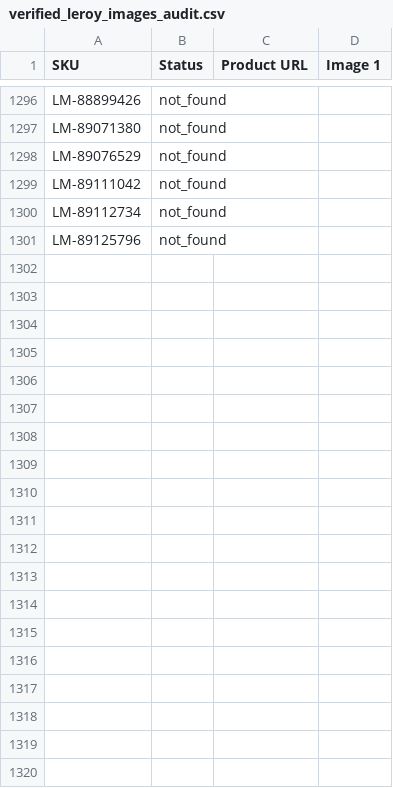
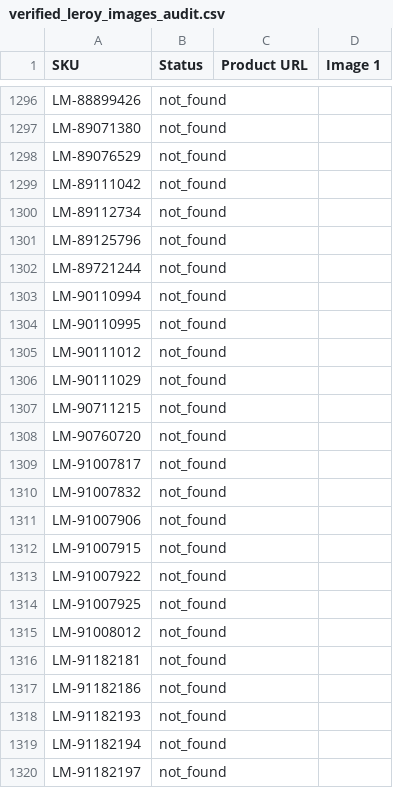
Before and after one commit to nuancedegreg-blip/Sumup-images, a CSV file: verified_leroy_images_audit.csv, drawn as a sheet; only a part is shown, gaps mark what is left out; the diff covers the shown part only; the diff names each change by its address in the sheet, - before the commit and + after, or states it on an @@ line.

```diff
--- a/verified_leroy_images_audit.csv
+++ b/verified_leroy_images_audit.csv
+row 1302: LM-89721244 | not_found
+row 1303: LM-90110994 | not_found
+row 1304: LM-90110995 | not_found
+row 1305: LM-90111012 | not_found
+row 1306: LM-90111029 | not_found
+row 1307: LM-90711215 | not_found
+row 1308: LM-90760720 | not_found
+row 1309: LM-91007817 | not_found
+row 1310: LM-91007832 | not_found
+row 1311: LM-91007906 | not_found
+row 1312: LM-91007915 | not_found
+row 1313: LM-91007922 | not_found
+row 1314: LM-91007925 | not_found
+row 1315: LM-91008012 | not_found
+row 1316: LM-91182181 | not_found
+row 1317: LM-91182186 | not_found
+row 1318: LM-91182193 | not_found
+row 1319: LM-91182194 | not_found
+row 1320: LM-91182197 | not_found
```
Also changed, not shown: 33 added rows elsewhere in this file, 1 other file.
